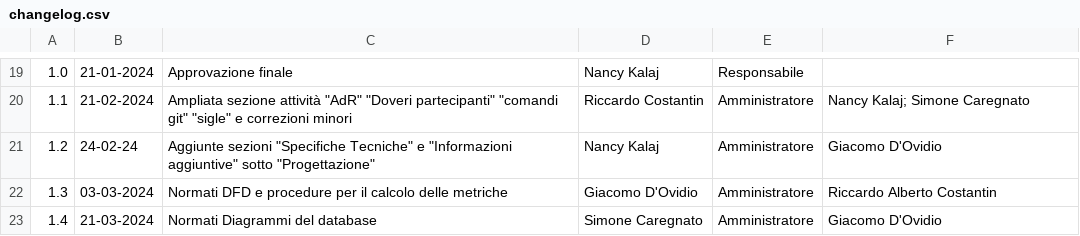
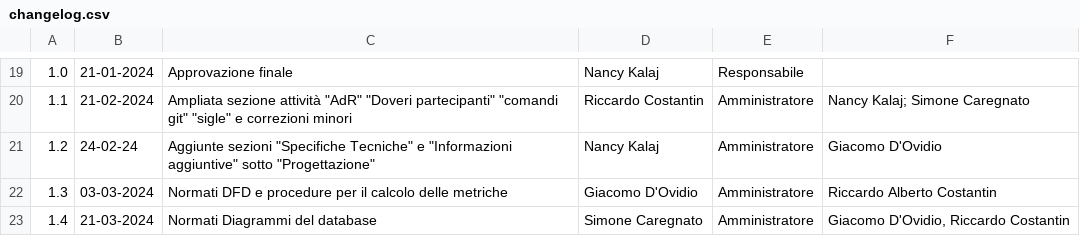
Before and after one commit to SWATEngineering/Docs, a CSV file: src/3_PB/NormeDiProgetto/changelog.csv, drawn as a sheet; only a part is shown, gaps mark what is left out.

Commit message:
Update src/3_PB/NormeDiProgetto/changelog.csv
Co-authored-by: lonewalker0 <112616871+lonewalker0@users.noreply.github.com>

```diff
--- a/src/3_PB/NormeDiProgetto/changelog.csv
+++ b/src/3_PB/NormeDiProgetto/changelog.csv
@@ -22,2 +22,2 @@
 1.3,03-03-2024,Normati DFD e procedure per il calcolo delle metriche,"Giacomo D'Ovidio",Amministratore,"Riccardo Alberto Costantin"
-1.4,21-03-2024,Normati Diagrammi del database, "Simone Caregnato",Amministratore,"Giacomo D'Ovidio"
+1.4,21-03-2024,Normati Diagrammi del database, "Simone Caregnato",Amministratore,"Giacomo D'Ovidio, Riccardo Costantin"
```
